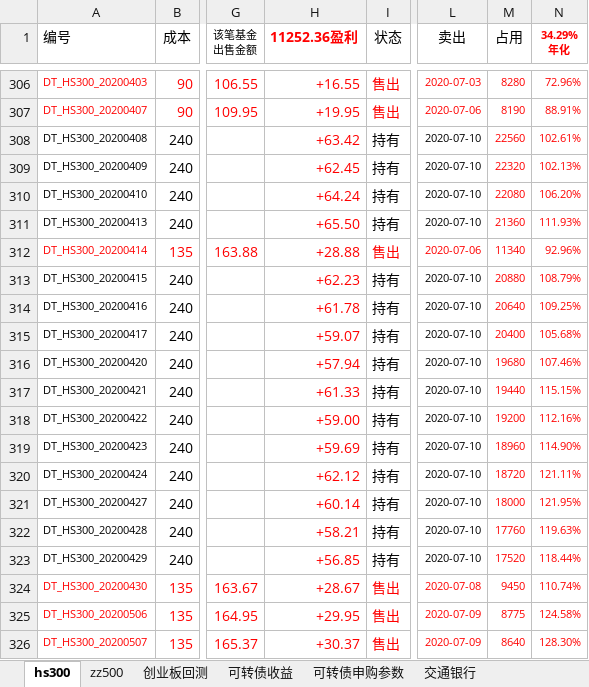
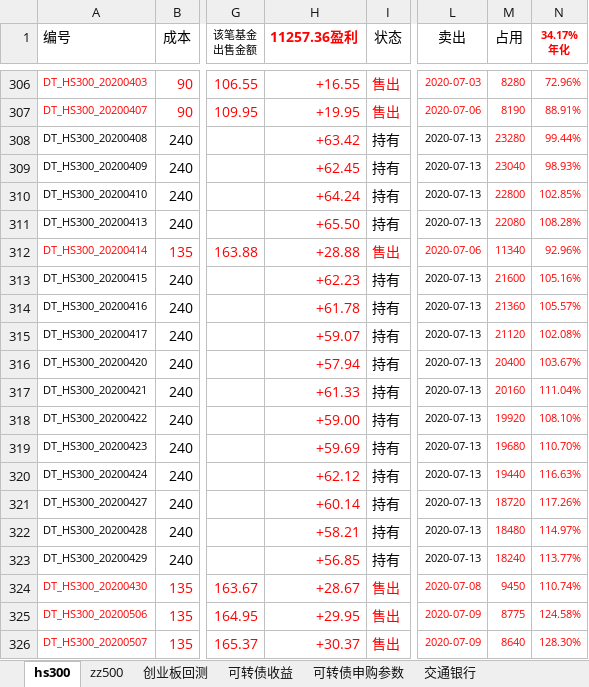
Before and after one commit to husky8/cccode, an Excel workbook: invest/配置.xlsx, sheet hs300, drawn as a sheet; only a part is shown, gaps mark what is left out; values as stored, in another font and other column widths than the file's, no borders; charts and pictures and conditional formats not drawn; ↵ is a line break in a cell; the diff covers the shown part only; the diff names each change by its address in the sheet, - before the commit and + after, or states it on an @@ line.

```diff
--- a/invest/配置.xlsx (sheet hs300)
+++ b/invest/配置.xlsx (sheet hs300)
-H1: 11252.36盈利
+H1: 11257.36盈利
-N1: 34.29% ↵ 年化
+N1: 34.17% ↵ 年化
-L308:L311 (卖出): 2020-07-10
+L308:L311 (卖出): 2020-07-13
-M308 (占用): 22560
+M308 (占用): 23280
-N308 (34.17% 年化): 102.61%
+N308 (34.17% 年化): 99.44%
-M309 (占用): 22320
+M309 (占用): 23040
-N309 (34.17% 年化): 102.13%
+N309 (34.17% 年化): 98.93%
-M310 (占用): 22080
+M310 (占用): 22800
-N310 (34.17% 年化): 106.20%
+N310 (34.17% 年化): 102.85%
-M311 (占用): 21360
+M311 (占用): 22080
-N311 (34.17% 年化): 111.93%
+N311 (34.17% 年化): 108.28%
-L313:L323 (卖出): 2020-07-10
+L313:L323 (卖出): 2020-07-13
-M313 (占用): 20880
+M313 (占用): 21600
-N313 (34.17% 年化): 108.79%
+N313 (34.17% 年化): 105.16%
-M314 (占用): 20640
+M314 (占用): 21360
-N314 (34.17% 年化): 109.25%
+N314 (34.17% 年化): 105.57%
-M315 (占用): 20400
+M315 (占用): 21120
-N315 (34.17% 年化): 105.68%
+N315 (34.17% 年化): 102.08%
-M316 (占用): 19680
+M316 (占用): 20400
-N316 (34.17% 年化): 107.46%
+N316 (34.17% 年化): 103.67%
-M317 (占用): 19440
+M317 (占用): 20160
-N317 (34.17% 年化): 115.15%
+N317 (34.17% 年化): 111.04%
-M318 (占用): 19200
+M318 (占用): 19920
-N318 (34.17% 年化): 112.16%
+N318 (34.17% 年化): 108.10%
-M319 (占用): 18960
+M319 (占用): 19680
-N319 (34.17% 年化): 114.90%
+N319 (34.17% 年化): 110.70%
-M320 (占用): 18720
+M320 (占用): 19440
-N320 (34.17% 年化): 121.11%
+N320 (34.17% 年化): 116.63%
-M321 (占用): 18000
+M321 (占用): 18720
-N321 (34.17% 年化): 121.95%
+N321 (34.17% 年化): 117.26%
-M322 (占用): 17760
+M322 (占用): 18480
-N322 (34.17% 年化): 119.63%
+N322 (34.17% 年化): 114.97%
-M323 (占用): 17520
+M323 (占用): 18240
-N323 (34.17% 年化): 118.44%
+N323 (34.17% 年化): 113.77%
```
Also changed, not shown: 5 added rows and 246 edited cells elsewhere in this sheet, sheet zz500, sheet 可转债收益, formulas that keep their value.
